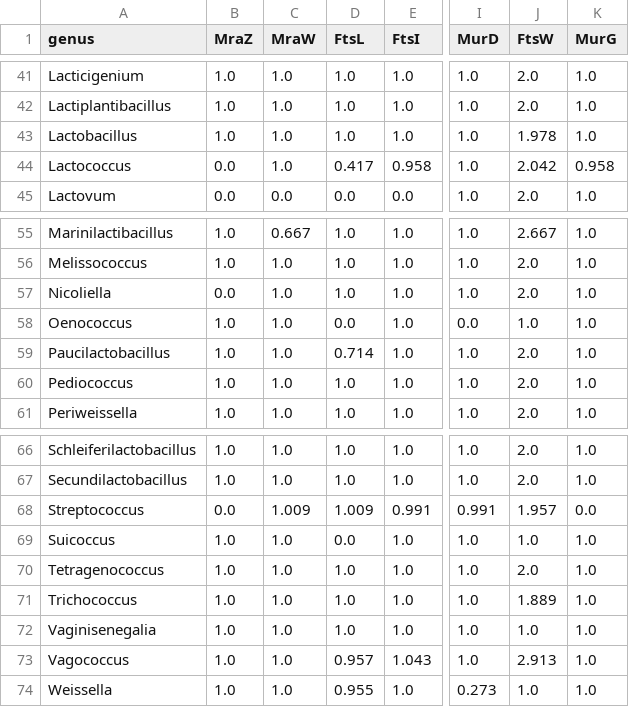
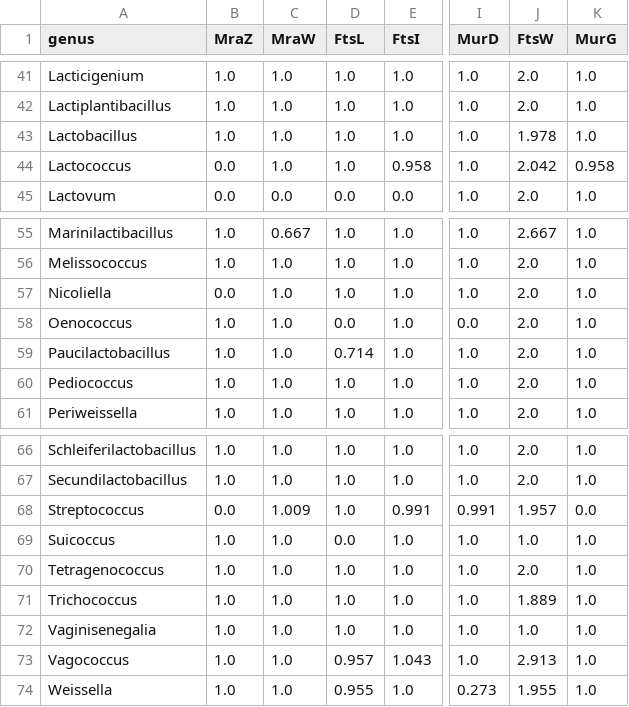
Before and after one commit to quotient42/pyGCAP, a TSV file: dcw_sample/output/tsv/target_genus.tsv, drawn as a sheet; only a part is shown, gaps mark what is left out; the diff names each change by its address in the sheet, - before the commit and + after, or states it on an @@ line.

```diff
--- a/dcw_sample/output/tsv/target_genus.tsv
+++ b/dcw_sample/output/tsv/target_genus.tsv
-D44 (FtsL): 0.417
+D44 (FtsL): 1.0
-J58 (FtsW): 1.0
+J58 (FtsW): 2.0
-D68 (FtsL): 1.009
+D68 (FtsL): 1.0
-J74 (FtsW): 1.0
+J74 (FtsW): 1.955
```
Also changed, not shown: dcw_sample/output/tsv/cluster_type_genus.tsv, dcw_sample/output/tsv/cluster_type_species.tsv, 15 other files.
